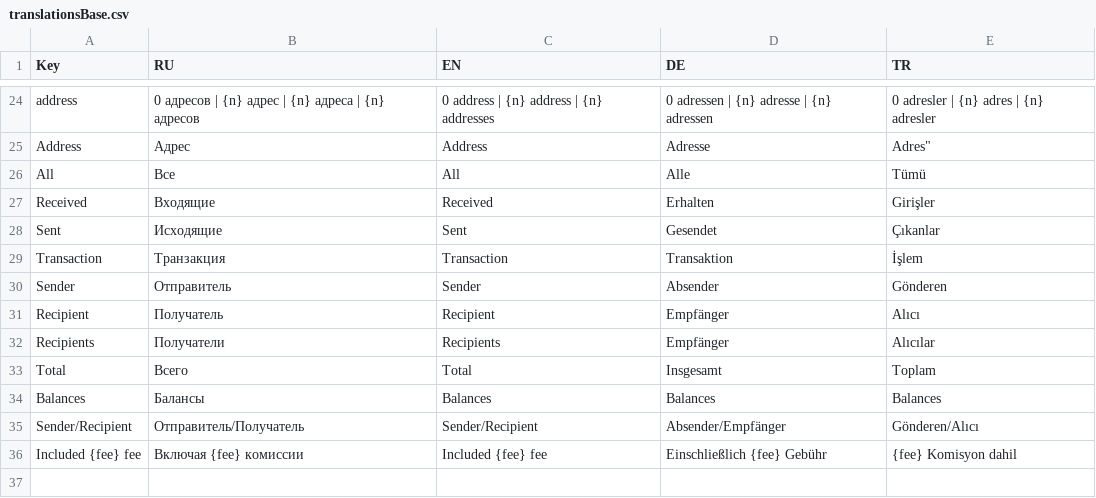
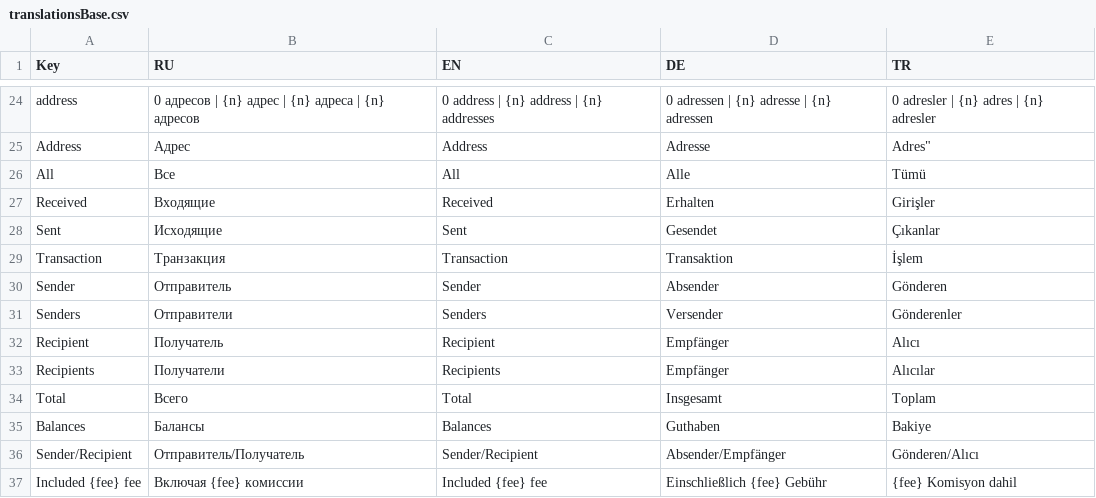
Before and after one commit to OTONtechnology/otn-explorer, a CSV file: langs/translationsBase.csv, drawn as a sheet; only a part is shown, gaps mark what is left out.

```diff
--- a/langs/translationsBase.csv
+++ b/langs/translationsBase.csv
@@ -30,2 +30,3 @@ Transaction,Транзакция,Transaction,Transaktion,İşlem
 Sender,Отправитель,Sender,Absender,Gönderen
+Senders,Отправители,Senders,Versender,Gönderenler
 Recipient,Получатель,Recipient,Empfänger,Alıcı
@@ -33,3 +34,3 @@ Recipients,Получатели,Recipients,Empfänger,Alıcılar
 Total,Всего,Total,Insgesamt,Toplam
-Balances,Балансы,Balances,Balances,Balances
+Balances,Балансы,Balances,Guthaben,Bakiye
 Sender/Recipient,Отправитель/Получатель,Sender/Recipient,Absender/Empfänger,Gönderen/Alıcı
```
Also changed, not shown: 14 other files.
